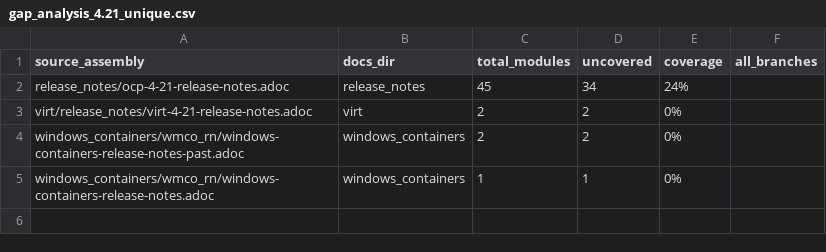
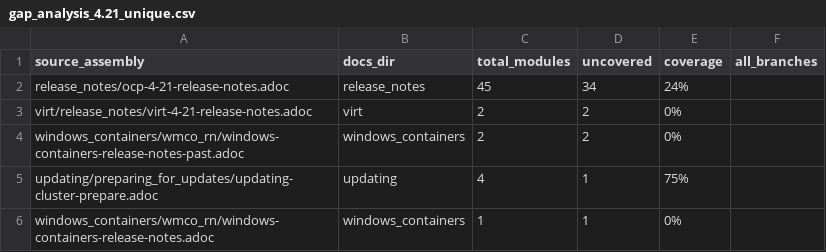
Before and after one commit to openshift/openshift-docs, a CSV file: maps/ocp/gap_analysis_4.21_unique.csv, drawn as a sheet.

```diff
--- a/maps/ocp/gap_analysis_4.21_unique.csv
+++ b/maps/ocp/gap_analysis_4.21_unique.csv
@@ -4,2 +4,3 @@ virt/release_notes/virt-4-21-release-notes.adoc,virt,2,2,0%,
 windows_containers/wmco_rn/windows-containers-release-notes-past.adoc,windows_containers,2,2,0%,
+updating/preparing_for_updates/updating-cluster-prepare.adoc,updating,4,1,75%,
 windows_containers/wmco_rn/windows-containers-release-notes.adoc,windows_containers,1,1,0%,
```
Also changed, not shown: maps/ocp/gap_analysis_4.20_unique.csv, maps/ocp/gap_analysis_5.0_unique.csv, 4 other files.
